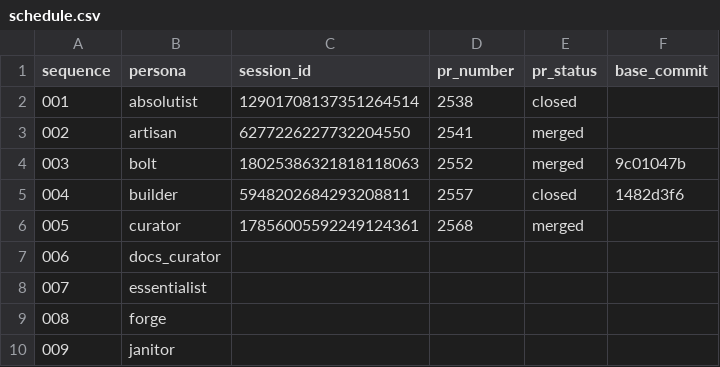
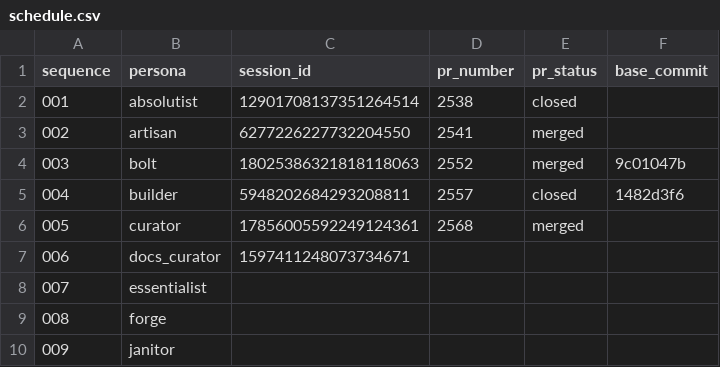
Before and after one commit to franklinbaldo/egregora, a CSV file: .jules/schedule.csv, drawn as a sheet; only a part is shown.

```diff
--- a/.jules/schedule.csv
+++ b/.jules/schedule.csv
@@ -6,3 +6,3 @@ sequence,persona,session_id,pr_number,pr_status,base_commit
 005,curator,17856005592249124361,2568,merged,
-006,docs_curator,,,,
+006,docs_curator,1597411248073734671,,,
 007,essentialist,,,,
```
